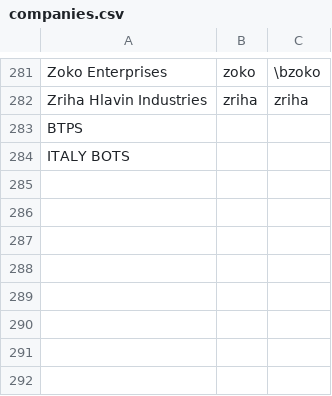
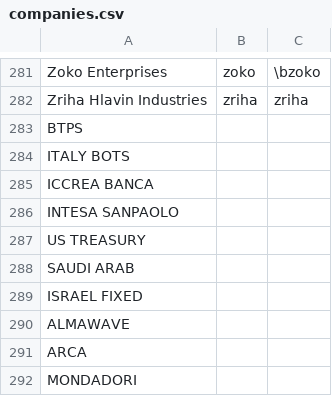
Before and after one commit to tvp-freeports/analysis_finance_reports, a CSV file: src/freeports_analysis/data/companies.csv, drawn as a sheet; only a part is shown, gaps mark what is left out; the diff names each change by its address in the sheet, - before the commit and + after, or states it on an @@ line.

```diff
--- a/src/freeports_analysis/data/companies.csv
+++ b/src/freeports_analysis/data/companies.csv
+row 285: ICCREA BANCA
+row 286: INTESA SANPAOLO
+row 287: US TREASURY
+row 288: SAUDI ARAB
+row 289: ISRAEL FIXED
+row 290: ALMAWAVE
+row 291: ARCA
+row 292: MONDADORI
```
Also changed, not shown: src/freeports_analysis/data/companies_additional_buds.csv, src/freeports_analysis/data/companies_additional_regexs.csv, 9 other files.
